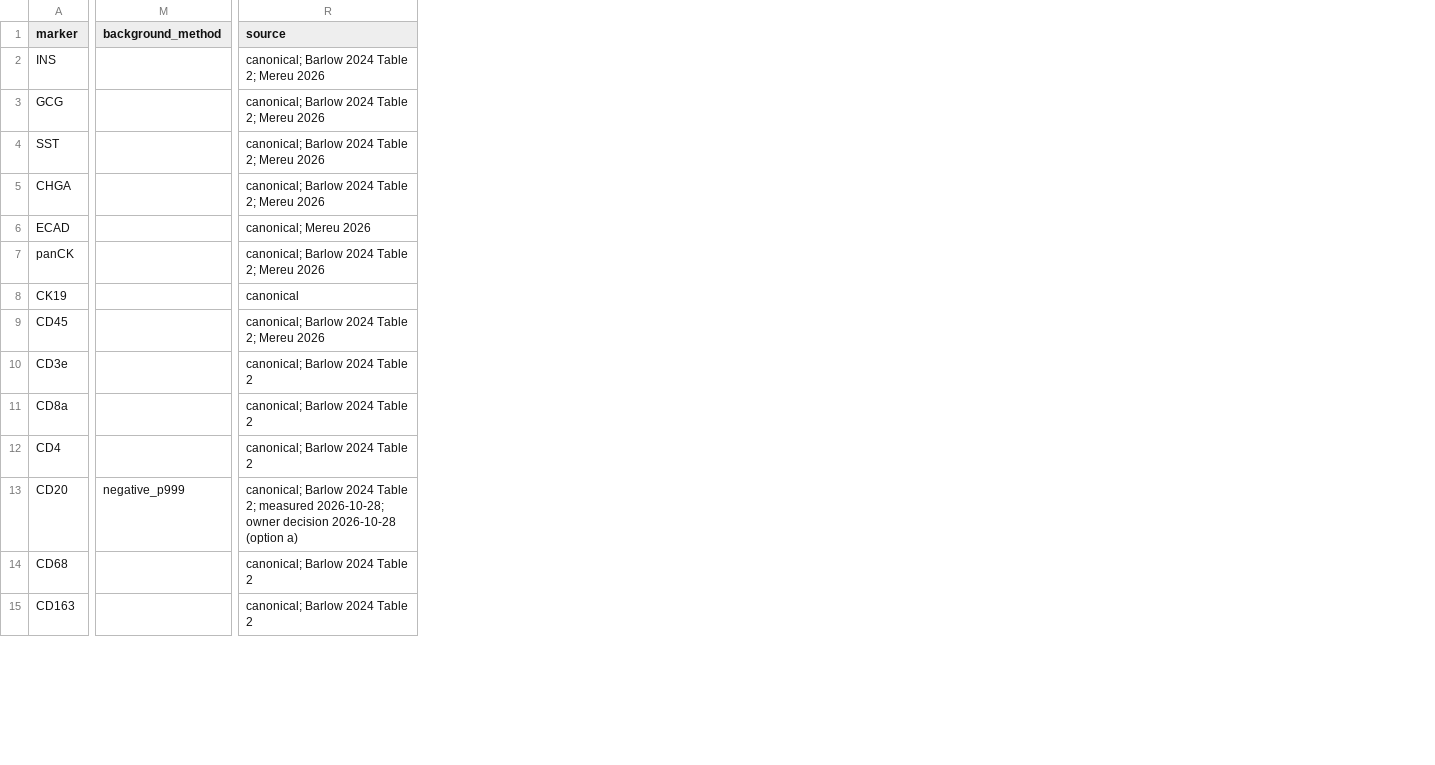
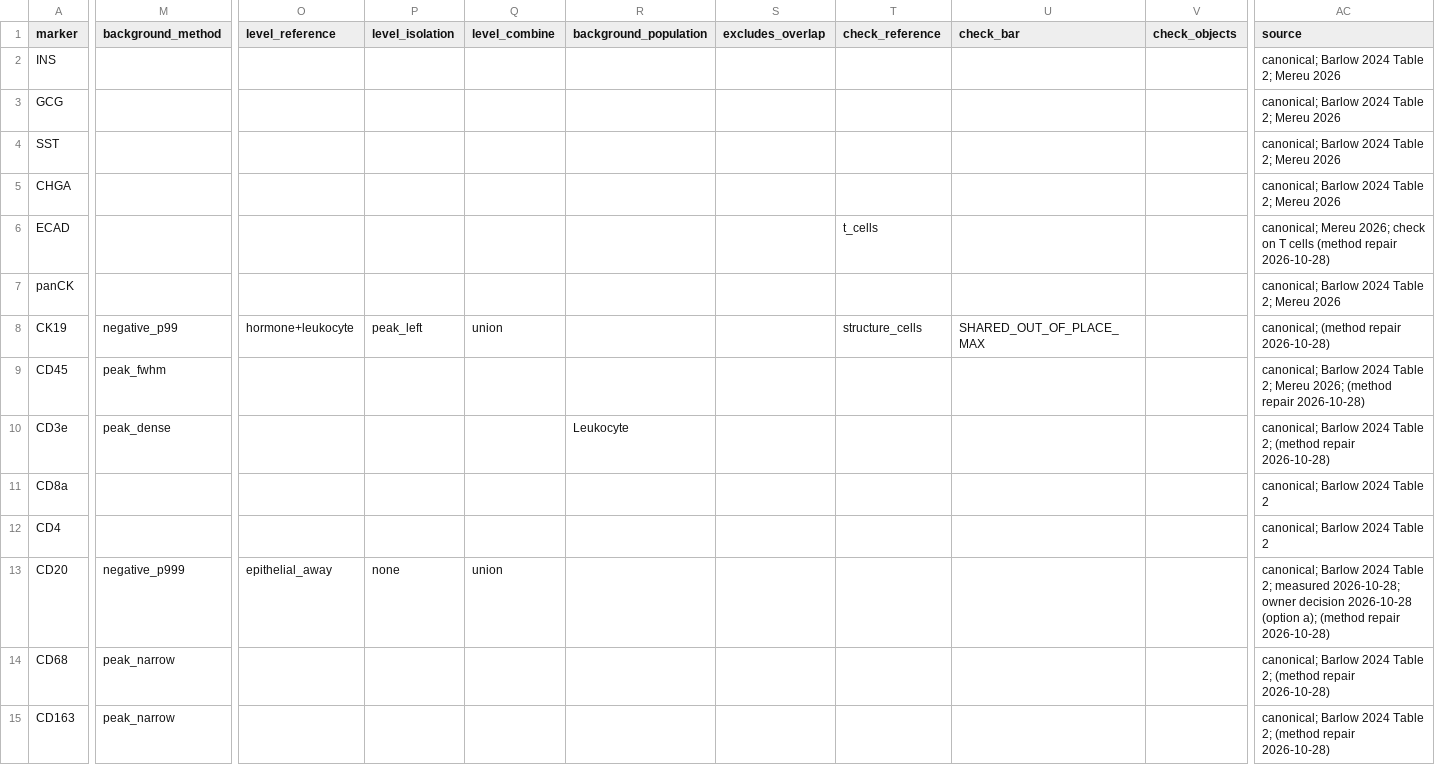
Before and after one commit to smith6jt-cop/Islet-Explorer, a CSV file: scripts/uniform/typing/registry/codex-uniform-32__pancreas.csv, drawn as a sheet; only a part is shown, gaps mark what is left out; addresses are those after the commit; the diff covers the shown part only; the diff names each change by its address in the sheet, - before the commit and + after, or states it on an @@ line.

```diff
--- a/scripts/uniform/typing/registry/codex-uniform-32__pancreas.csv
+++ b/scripts/uniform/typing/registry/codex-uniform-32__pancreas.csv
+column O (level_reference), rows 8-13: hormone+leukocyte |  |  |  |  | epithelial_away
+column P (level_isolation), rows 8-13: peak_left |  |  |  |  | none
+column Q (level_combine), rows 8-13: union |  |  |  |  | union
+column R (background_population), row 10: Leukocyte
+column S (excludes_overlap), empty
+column T (check_reference), rows 6-8: t_cells |  | structure_cells
+column U (check_bar), row 8: SHARED_OUT_OF_PLACE_MAX
+column V (check_objects), empty
-AC6 (source): canonical; Mereu 2026
+AC6 (source): canonical; Mereu 2026; check on T cells (method repair 2026-10-28)
-M8 (background_method): (empty)
+M8 (background_method): negative_p99
-AC8 (source): canonical
+AC8 (source): canonical; (method repair 2026-10-28)
-M9 (background_method): (empty)
+M9 (background_method): peak_fwhm
-AC9 (source): …2; Mereu 2026
+AC9 (source): …2; Mereu 2026; (method repair 2026-10-28)
-M10 (background_method): (empty)
+M10 (background_method): peak_dense
-AC10 (source): canonical; Barlow 2024 Table 2
+AC10 (source): canonical; Barlow 2024 Table 2; (method repair 2026-10-28)
-AC13 (source): …2026-10-28 (option a)
+AC13 (source): …2026-10-28 (option a); (method repair 2026-10-28)
-M14:M15 (background_method): (empty)
+M14:M15 (background_method): peak_narrow
-AC14:AC15 (source): canonical; Barlow 2024 Table 2
+AC14:AC15 (source): canonical; Barlow 2024 Table 2; (method repair 2026-10-28)
```
Also changed, not shown: 3 added columns and 44 edited cells elsewhere in this file, scripts/uniform/typing/registry/codex-uniform-32__pancreas__constants.csv, 5 other files.
